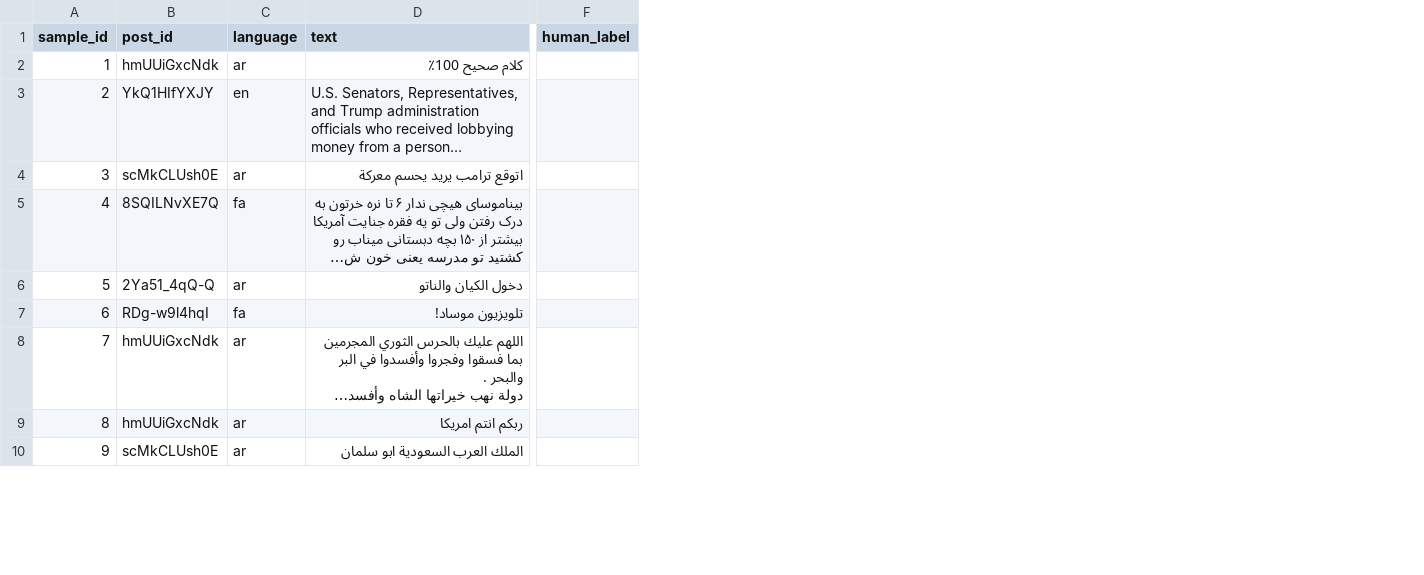
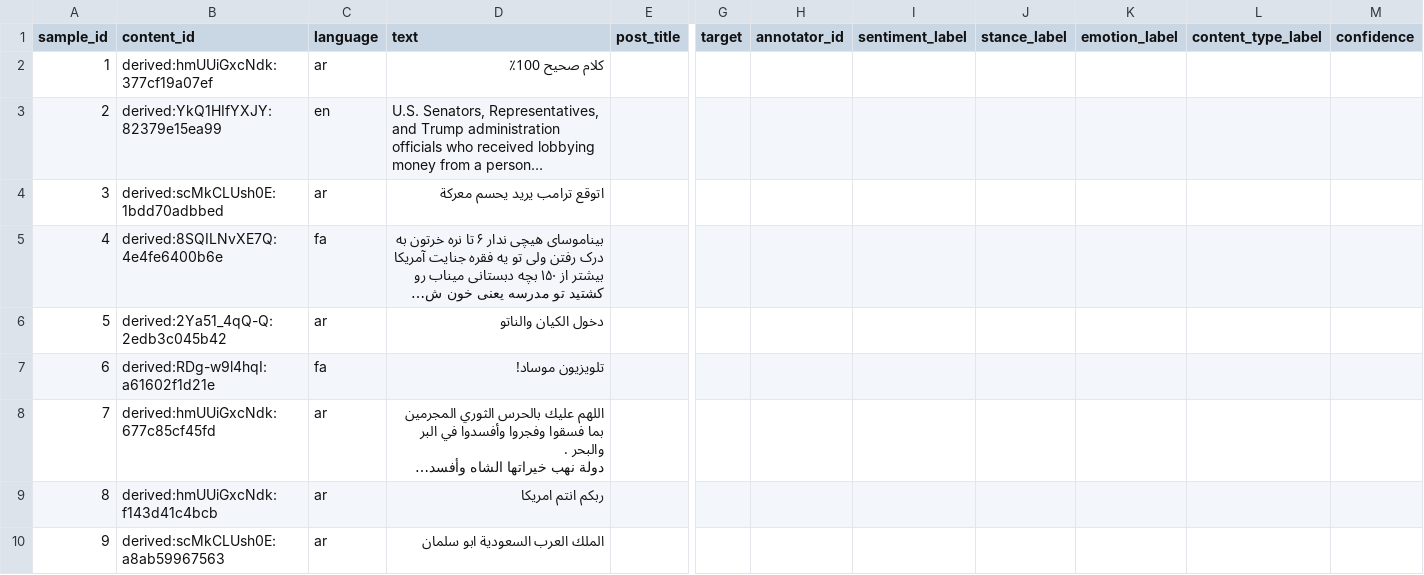
Before and after one commit to parmida2b/media-sentiment-pipeline, a CSV file: data/annotated/sample_sentiment_labels.csv, drawn as a sheet; only a part is shown, gaps mark what is left out; long unchanged cells end in …; removed rows and columns are numbered as before the commit, all else as after; the diff names each change by its address in the sheet, - before the commit and + after, or states it on an @@ line.

Commit message:
feat: Implement versioned annotation prompt and model comparison tools
- Added `prompt_contract.py` to define a structured annotation prompt with versioning for sentiment, stance, emotion, and content type.
- Introduced `run_model_comparison.py` for qualitative scouting of multiple model routes, evaluating their performance on a sample of comments.
- Created `schema.py` as a canonical source for annotation labels and targets, ensuring consistency across the project.
- Developed `compute_annotator_agreement.py` to measure inter-annotator agreement using Cohen's Kappa, fulfilling assignment requirements.
- Enhanced `evaluate_sentiment_accuracy.py` to benchmark model performance against human-labeled data, providing detailed metrics and summaries.

```diff
--- a/data/annotated/sample_sentiment_labels.csv
+++ b/data/annotated/sample_sentiment_labels.csv
-column B (post_id), rows 2-10: hmUUiGxcNdk | YkQ1HIfYXJY | scMkCLUsh0E | 8SQILNvXE7Q | 2Ya51_4qQ-Q | RDg-w9l4hqI | hmUUiGxcNdk | hmUUiGxcNdk | scMkCLUsh0E
+column B (content_id), rows 2-10: derived:hmUUiGxcNdk:377cf19a07ef | derived:YkQ1HIfYXJY:82379e15ea99 | derived:scMkCLUsh0E:1bdd70adbbed | derived:8SQILNvXE7Q:4e4fe6400b6e | derived:2Ya51_4qQ-Q:2edb3c045b42 | derived:RDg-w9l4hqI:a61602f1d21e | derived:hmUUiGxcNdk:677c85cf45fd | derived:hmUUiGxcNdk:f143d41c4bcb | derived:scMkCLUsh0E:a8ab59967563
+column E (post_title), empty
-column F (human_label), empty
+column G (target), empty
+column H (annotator_id), empty
+column I (sentiment_label), empty
+column J (stance_label), empty
+column K (emotion_label), empty
+column L (content_type_label), empty
+column M (confidence), empty
```
Also changed, not shown: 14 other files.
